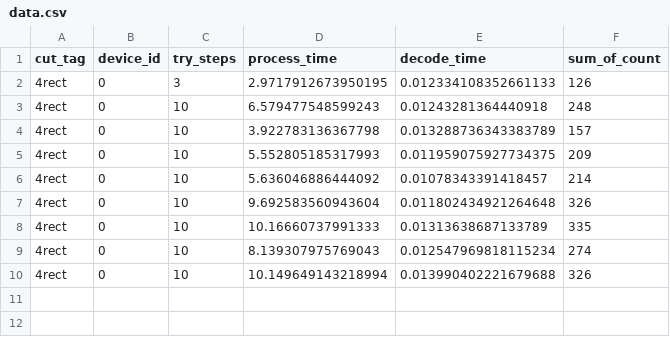
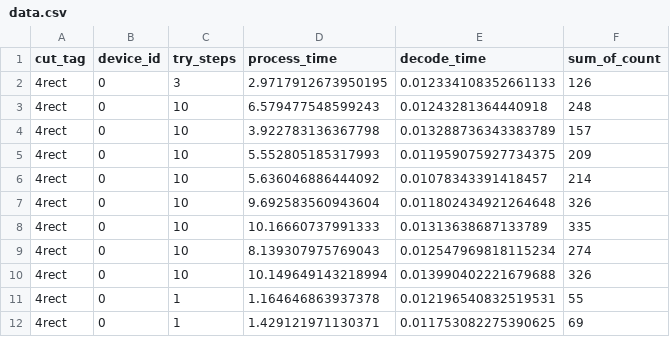
Before and after one commit to Sona34/packing_qr_image, a CSV file: csv/data.csv, drawn as a sheet.

```diff
--- a/csv/data.csv
+++ b/csv/data.csv
@@ -10 +10,3 @@ cut_tag, device_id,try_steps,process_time,decode_time,sum_of_count
 4rect,0,10,10.149649143218994,0.013990402221679688,326
+4rect,0,1,1.164646863937378,0.012196540832519531,55
+4rect,0,1,1.429121971130371,0.011753082275390625,69
```
Also changed, not shown: 3 other files.
